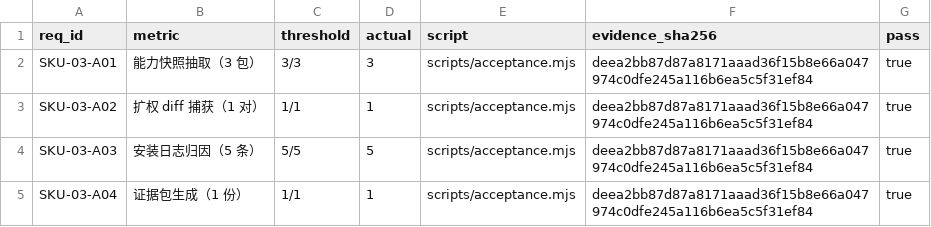
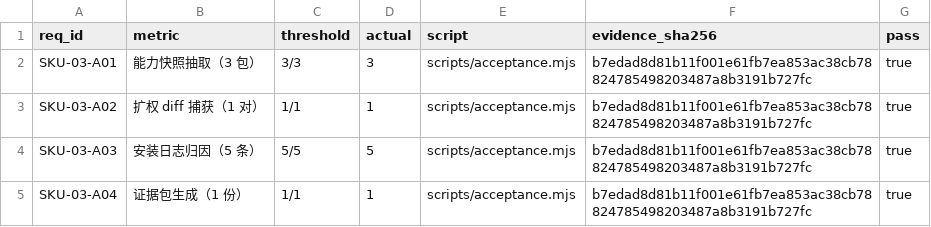
Before and after one commit to PerryLink/dsh-policy-ledger, a CSV file: ACCEPTANCE.csv, drawn as a sheet.

```diff
--- a/ACCEPTANCE.csv
+++ b/ACCEPTANCE.csv
@@ -1,5 +1,5 @@
 req_id,metric,threshold,actual,script,evidence_sha256,pass
-SKU-03-A01,能力快照抽取（3 包）,3/3,3,scripts/acceptance.mjs,deea2bb87d87a8171aaad36f15b8e66a047974c0dfe245a116b6ea5c5f31ef84,true
-SKU-03-A02,扩权 diff 捕获（1 对）,1/1,1,scripts/acceptance.mjs,deea2bb87d87a8171aaad36f15b8e66a047974c0dfe245a116b6ea5c5f31ef84,true
-SKU-03-A03,安装日志归因（5 条）,5/5,5,scripts/acceptance.mjs,deea2bb87d87a8171aaad36f15b8e66a047974c0dfe245a116b6ea5c5f31ef84,true
-SKU-03-A04,证据包生成（1 份）,1/1,1,scripts/acceptance.mjs,deea2bb87d87a8171aaad36f15b8e66a047974c0dfe245a116b6ea5c5f31ef84,true
+SKU-03-A01,能力快照抽取（3 包）,3/3,3,scripts/acceptance.mjs,b7edad8d81b11f001e61fb7ea853ac38cb78824785498203487a8b3191b727fc,true
+SKU-03-A02,扩权 diff 捕获（1 对）,1/1,1,scripts/acceptance.mjs,b7edad8d81b11f001e61fb7ea853ac38cb78824785498203487a8b3191b727fc,true
+SKU-03-A03,安装日志归因（5 条）,5/5,5,scripts/acceptance.mjs,b7edad8d81b11f001e61fb7ea853ac38cb78824785498203487a8b3191b727fc,true
+SKU-03-A04,证据包生成（1 份）,1/1,1,scripts/acceptance.mjs,b7edad8d81b11f001e61fb7ea853ac38cb78824785498203487a8b3191b727fc,true
```
Also changed, not shown: 7 other files.
